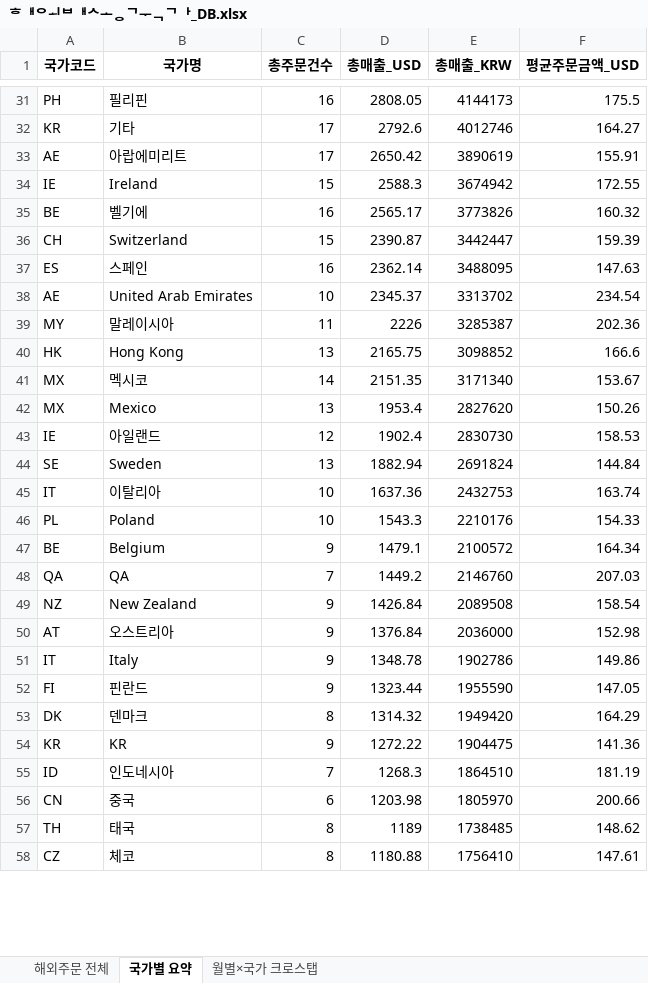
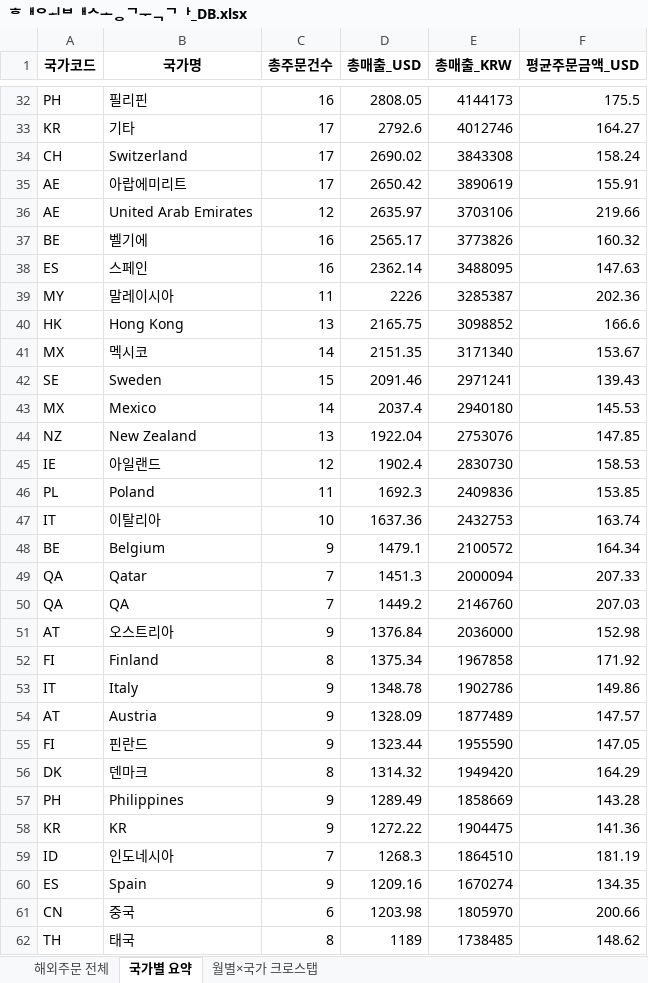
Before and after one commit to awakebydamonlee-create/sales-dashboard, an Excel workbook: 해외배송국가_DB.xlsx, sheet 국가별 요약, drawn as a sheet; only a part is shown, gaps mark what is left out; the shorter side is filled out with more unchanged rows; values as stored, in another font and other column widths than the file's, no borders; removed rows and columns are numbered as before the commit, all else as after; the diff covers the shown part only; the diff names each change by its address in the sheet, - before the commit and + after, or states it on an @@ line.

```diff
--- a/해외배송국가_DB.xlsx (sheet 국가별 요약)
+++ b/해외배송국가_DB.xlsx (sheet 국가별 요약)
+row 34: CH | Switzerland | 17 | 2690.02 | 3843308 | 158.24
-row 34: IE | Ireland | 15 | 2588.3 | 3674942 | 172.55
+row 36: AE | United Arab Emirates | 12 | 2635.97 | 3703106 | 219.66
-row 36: CH | Switzerland | 15 | 2390.87 | 3442447 | 159.39
-row 38: AE | United Arab Emirates | 10 | 2345.37 | 3313702 | 234.54
+row 42: SE | Sweden | 15 | 2091.46 | 2971241 | 139.43
-C43 (총주문건수): 13
+C43 (총주문건수): 14
-D43 (총매출_USD): 1953.4
+D43 (총매출_USD): 2037.4
-E43 (총매출_KRW): 2827620
+E43 (총매출_KRW): 2940180
-F43 (평균주문금액_USD): 150.26
+F43 (평균주문금액_USD): 145.53
+row 44: NZ | New Zealand | 13 | 1922.04 | 2753076 | 147.85
-row 44: SE | Sweden | 13 | 1882.94 | 2691824 | 144.84
+row 46: PL | Poland | 11 | 1692.3 | 2409836 | 153.85
-row 46: PL | Poland | 10 | 1543.3 | 2210176 | 154.33
+row 49: QA | Qatar | 7 | 1451.3 | 2000094 | 207.33
-row 49: NZ | New Zealand | 9 | 1426.84 | 2089508 | 158.54
+row 52: FI | Finland | 8 | 1375.34 | 1967858 | 171.92
+row 54: AT | Austria | 9 | 1328.09 | 1877489 | 147.57
+row 57: PH | Philippines | 9 | 1289.49 | 1858669 | 143.28
+row 60: ES | Spain | 9 | 1209.16 | 1670274 | 134.35
```
Also changed, not shown: 19 added rows, 19 removed rows, 7 moved rows and 16 edited cells elsewhere in this sheet, sheet 해외주문 전체, sheet 월별×국가 크로스탭, 6 other files.
